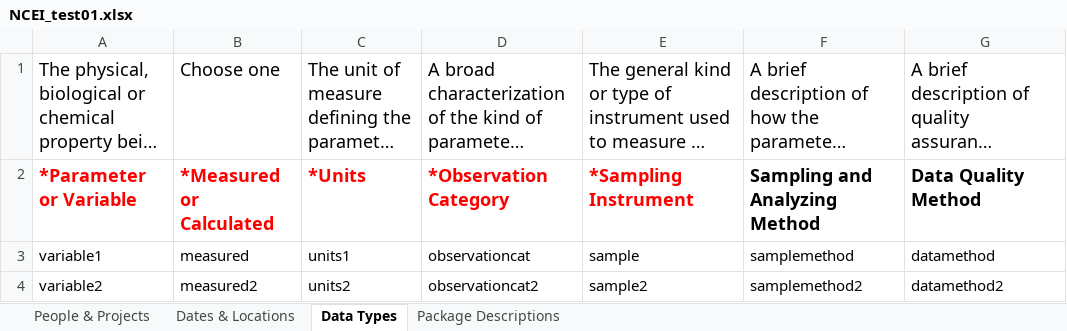
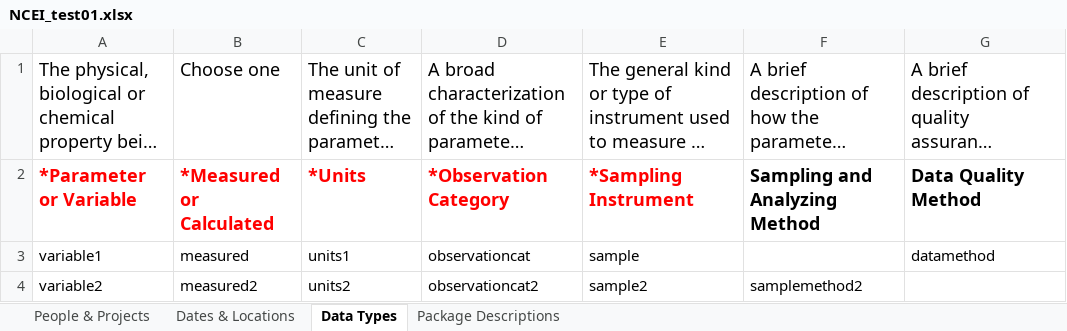
Before and after one commit to franklinharvey/BEDI-To-NCEI-Submission-Helper, an Excel workbook: NCEI_test01.xlsx, sheet Data Types, drawn as a sheet; long unchanged cells end in …; values as stored, in another font and other column widths than the file's, no borders; the diff names each change by its address in the sheet, - before the commit and + after, or states it on an @@ line.

```diff
--- a/NCEI_test01.xlsx (sheet Data Types)
+++ b/NCEI_test01.xlsx (sheet Data Types)
-F3: samplemethod
+F3: (empty)
-G4: datamethod2
+G4: (empty)
```
Also changed, not shown: sheet People & Projects, 1 other file.
